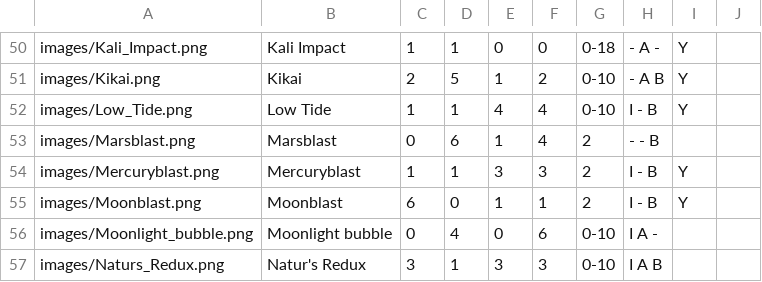
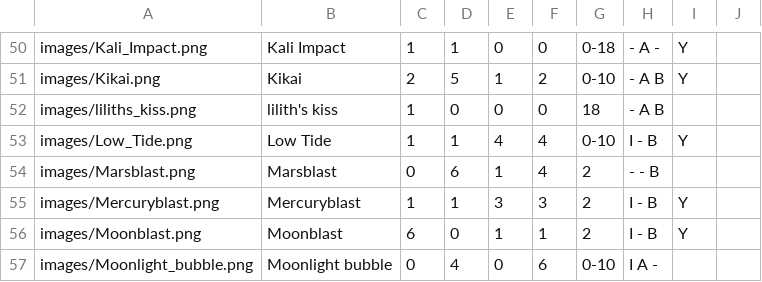
Before and after one commit to Zokaxdesu/Drinktionary, a CSV file: Database/Drinks.csv, drawn as a sheet; only a part is shown, gaps mark what is left out; the shorter side is filled out with more unchanged rows.

Commit message:
New Drink

```diff
--- a/Database/Drinks.csv
+++ b/Database/Drinks.csv
@@ -51,2 +51,3 @@ images/Kali_Impact.png,Kali Impact,1,1,0,0,0-18,- A -,Y,
 images/Kikai.png,Kikai,2,5,1,2,0-10,- A B,Y,
+images/liliths_kiss.png,lilith's kiss,1,0,0,0,18,- A B,
 images/Low_Tide.png,Low Tide,1,1,4,4,0-10,I - B,Y,
```
Also changed, not shown: 1 other file.
